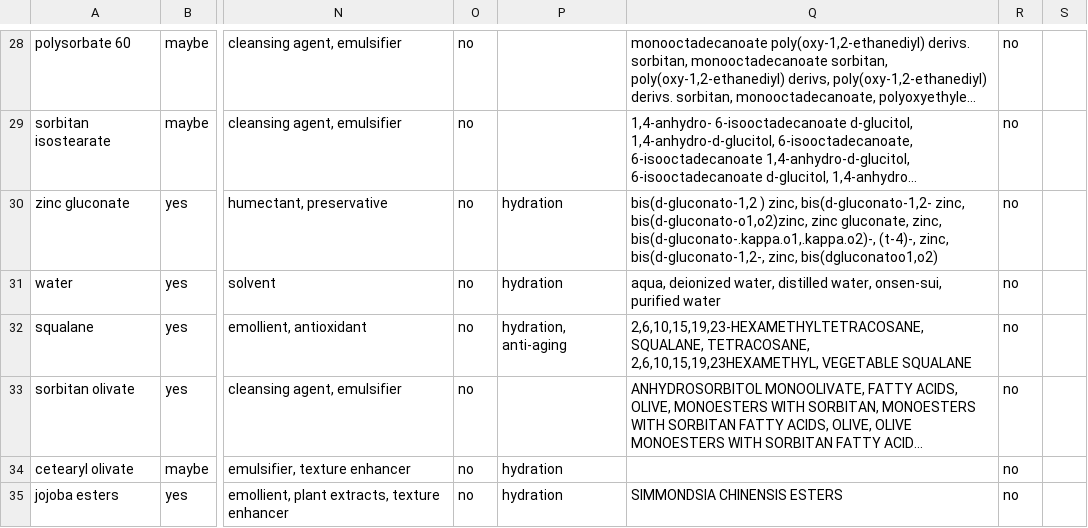
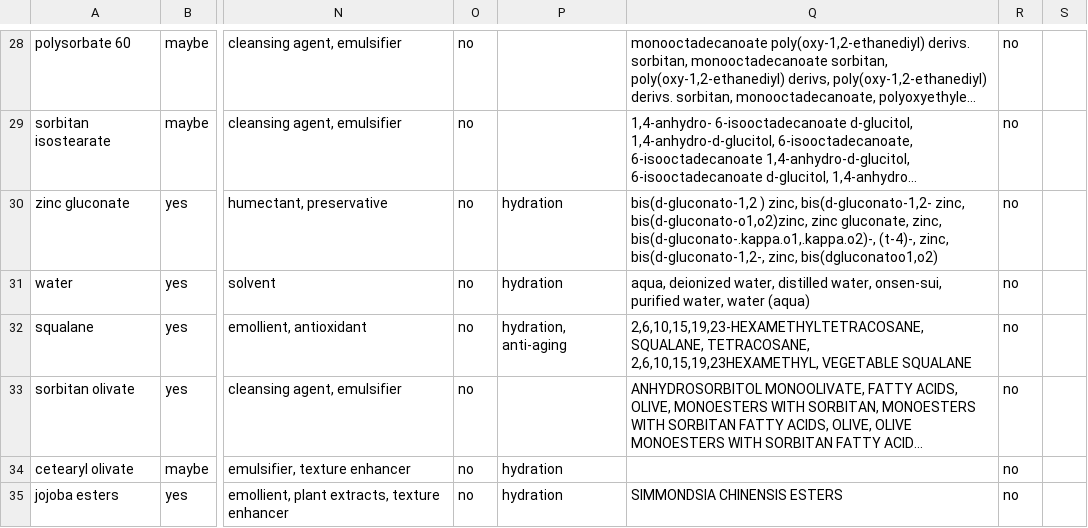
Before and after one commit to ant-li/Consumer-Neutral-Approach-to-Cosmetic-Safety, a CSV file: skincare_ingredients - Sheet1.csv, drawn as a sheet; only a part is shown, gaps mark what is left out; long unchanged cells end in …; the diff names each change by its address in the sheet, - before the commit and + after, or states it on an @@ line.

```diff
--- a/skincare_ingredients - Sheet1.csv
+++ b/skincare_ingredients - Sheet1.csv
-Q31: …onsen-sui, purified water
+Q31: …onsen-sui, purified water, water (aqua)
```
Also changed, not shown: 1 other file.
